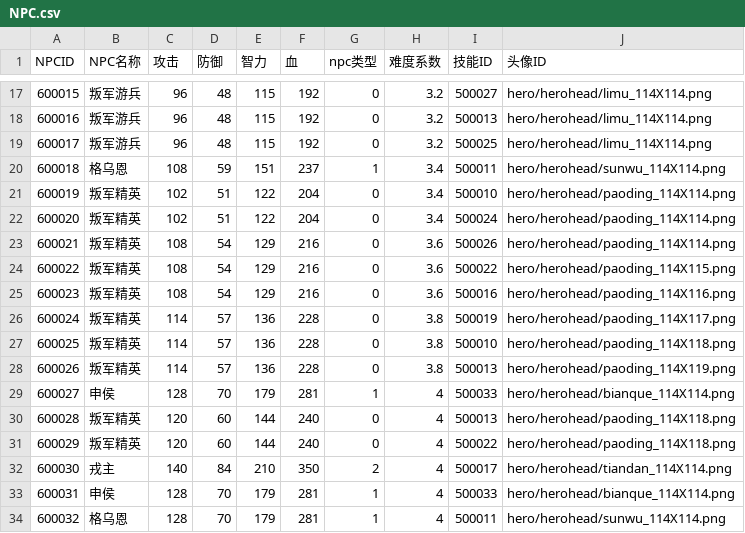
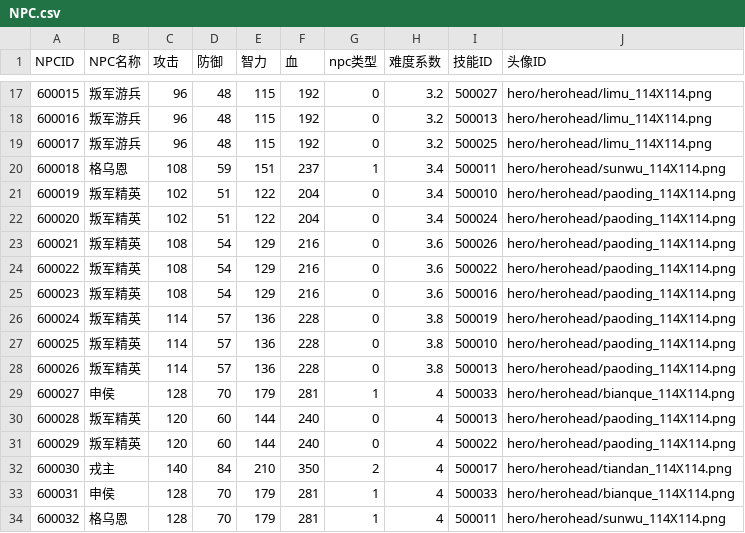
Before and after one commit to mercykevin/gameserver, a CSV file: csvs/NPC.csv, drawn as a sheet; only a part is shown, gaps mark what is left out; the diff names each change by its address in the sheet, - before the commit and + after, or states it on an @@ line.

Commit message:
NPC表修正

```diff
--- a/csvs/NPC.csv
+++ b/csvs/NPC.csv
-J24 (头像ID): hero/herohead/paoding_114X115.png
+J24 (头像ID): hero/herohead/paoding_114X114.png
-J25 (头像ID): hero/herohead/paoding_114X116.png
+J25 (头像ID): hero/herohead/paoding_114X114.png
-J26 (头像ID): hero/herohead/paoding_114X117.png
+J26 (头像ID): hero/herohead/paoding_114X114.png
-J27 (头像ID): hero/herohead/paoding_114X118.png
+J27 (头像ID): hero/herohead/paoding_114X114.png
-J28 (头像ID): hero/herohead/paoding_114X119.png
+J28 (头像ID): hero/herohead/paoding_114X114.png
-J30:J31 (头像ID): hero/herohead/paoding_114X118.png
+J30:J31 (头像ID): hero/herohead/paoding_114X114.png
```
